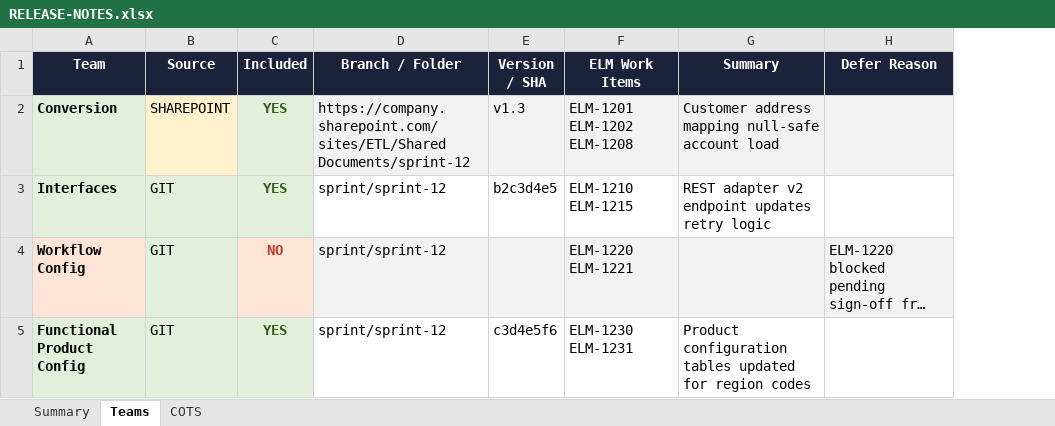
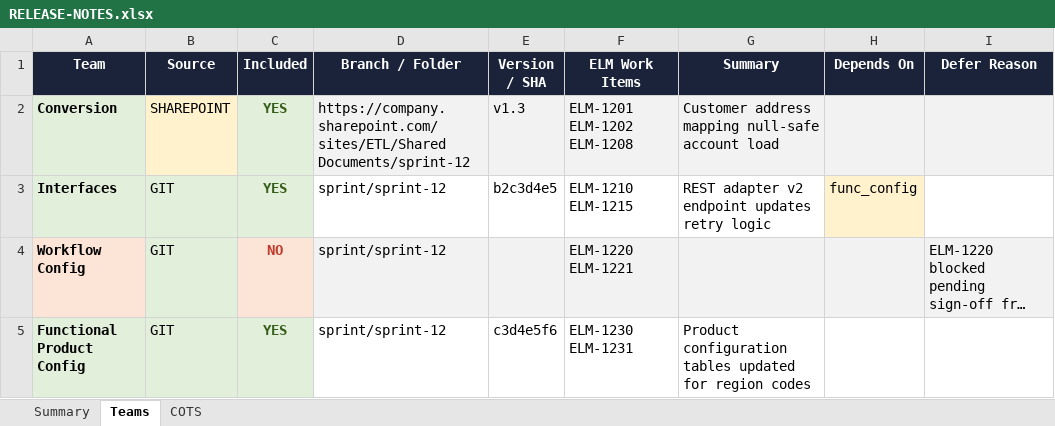
Before and after one commit to satishreddy13/repo-release-manifest, an Excel workbook: releases/sprint-12/RELEASE-NOTES.xlsx, sheet Teams, drawn as a sheet; long unchanged cells end in …; values as stored, in another font and other column widths than the file's, no borders; the diff names each change by its address in the sheet, - before the commit and + after, or states it on an @@ line.

```diff
--- a/releases/sprint-12/RELEASE-NOTES.xlsx (sheet Teams)
+++ b/releases/sprint-12/RELEASE-NOTES.xlsx (sheet Teams)
+column H (Depends On), row 3: func_config
```
Also changed, not shown: sheet Summary, sheet COTS, releases/sprint-12/manifest.xlsx, 6 other files.
